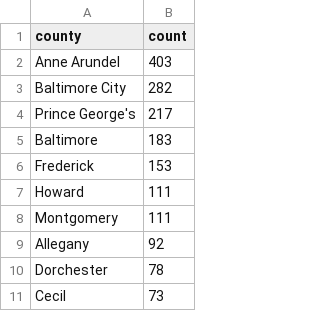
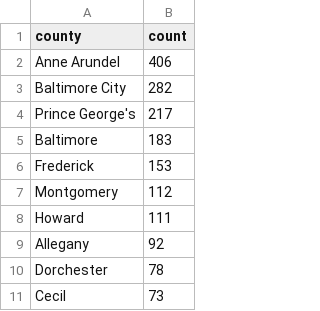
Before and after one commit to anastasiajourno/live_pipeline, a CSV file: exported_data/county_frequency.csv, drawn as a sheet; only a part is shown.

```diff
--- a/exported_data/county_frequency.csv
+++ b/exported_data/county_frequency.csv
@@ -1,3 +1,3 @@
 county,count
-Anne Arundel,403
+Anne Arundel,406
 Baltimore City,282
@@ -6,4 +6,4 @@ Baltimore,183
 Frederick,153
+Montgomery,112
 Howard,111
-Montgomery,111
 Allegany,92
```
Also changed, not shown: exported_data/all_complaints.csv, exported_data/complaint_type_frequency.csv, 1 other file.
